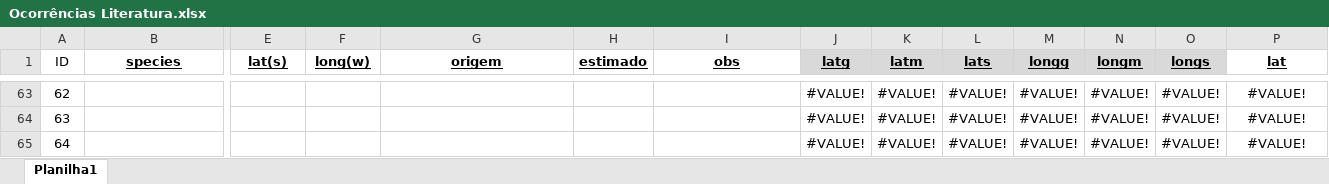
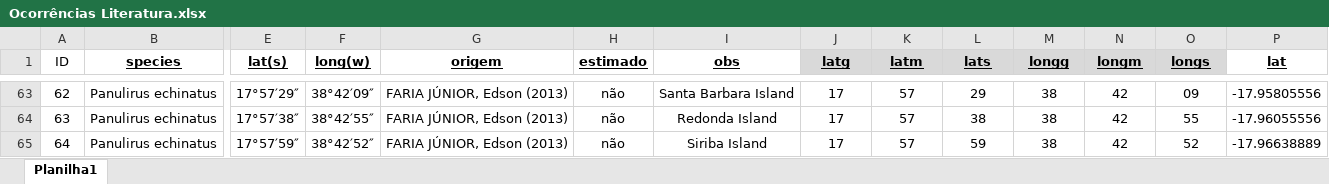
Before and after one commit to matheus9data/analysis-panulirus, an Excel workbook: Ocorrências Literatura.xlsx, sheet Planilha1, drawn as a sheet; only a part is shown, gaps mark what is left out; values as stored, in another font and other column widths than the file's, no borders; the diff covers the shown part only; the diff names each change by its address in the sheet, - before the commit and + after, or states it on an @@ line.

```diff
--- a/Ocorrências Literatura.xlsx (sheet Planilha1)
+++ b/Ocorrências Literatura.xlsx (sheet Planilha1)
-B63:B65 (species): (empty)
+B63:B65 (species): Panulirus echinatus
-E63 (lat(s)): (empty)
+E63 (lat(s)): 17°57′29″
-F63 (long(w)): (empty)
+F63 (long(w)): 38°42′09″
-G63:G65 (origem): (empty)
+G63:G65 (origem): FARIA JÚNIOR, Edson (2013)
-H63:H65 (estimado): (empty)
+H63:H65 (estimado): não
-I63 (obs): (empty)
+I63 (obs): Santa Barbara Island
-J63:J65 (latg): #VALUE!
+J63:J65 (latg): 17
-K63:K65 (latm): #VALUE!
+K63:K65 (latm): 57
-L63 (lats): #VALUE!
+L63 (lats): 29
-M63:M65 (longg): #VALUE!
+M63:M65 (longg): 38
-N63:N65 (longm): #VALUE!
+N63:N65 (longm): 42
-O63 (longs): #VALUE!
+O63 (longs): 09
-P63 (lat): #VALUE!
+P63 (lat): -17.95805556
-E64 (lat(s)): (empty)
+E64 (lat(s)): 17°57′38″
-F64 (long(w)): (empty)
+F64 (long(w)): 38°42′55″
-I64 (obs): (empty)
+I64 (obs): Redonda Island
-L64 (lats): #VALUE!
+L64 (lats): 38
-O64 (longs): #VALUE!
+O64 (longs): 55
-P64 (lat): #VALUE!
+P64 (lat): -17.96055556
-E65 (lat(s)): (empty)
+E65 (lat(s)): 17°57′59″
-F65 (long(w)): (empty)
+F65 (long(w)): 38°42′52″
-I65 (obs): (empty)
+I65 (obs): Siriba Island
-L65 (lats): #VALUE!
+L65 (lats): 59
-O65 (longs): #VALUE!
+O65 (longs): 52
-P65 (lat): #VALUE!
+P65 (lat): -17.96638889
```
Also changed, not shown: 152 edited cells and cell formats elsewhere in this sheet, 15 other files.
